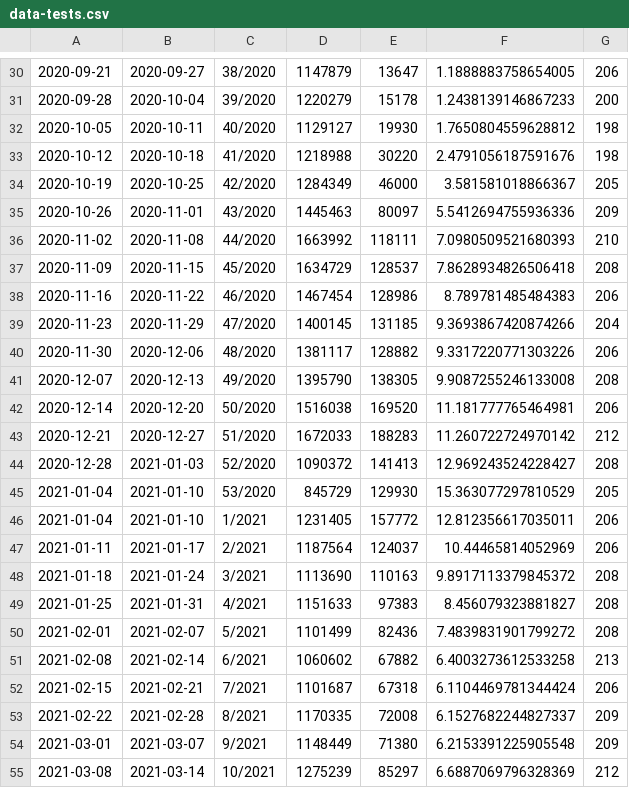
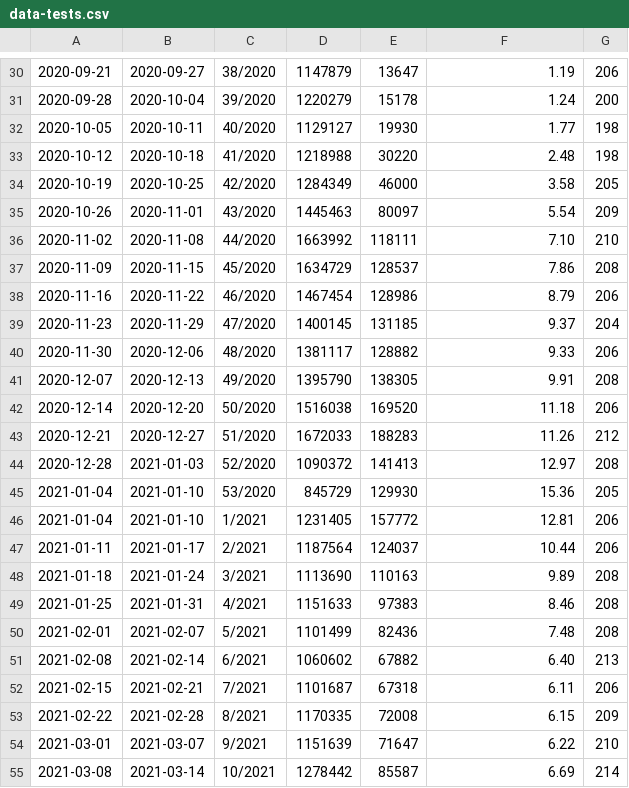
Before and after one commit to ofenloch/rki-data-evaluation, a CSV file: data-tests.csv, drawn as a sheet; only a part is shown, gaps mark what is left out; the diff covers the shown part only.

```diff
--- a/data-tests.csv
+++ b/data-tests.csv
@@ -30,26 +30,26 @@
-2020-09-21;2020-09-27;38/2020;1147879;13647;1.1888883758654005;206
-2020-09-28;2020-10-04;39/2020;1220279;15178;1.2438139146867233;200
-2020-10-05;2020-10-11;40/2020;1129127;19930;1.7650804559628812;198
-2020-10-12;2020-10-18;41/2020;1218988;30220;2.4791056187591676;198
-2020-10-19;2020-10-25;42/2020;1284349;46000;3.581581018866367;205
-2020-10-26;2020-11-01;43/2020;1445463;80097;5.5412694755936336;209
-2020-11-02;2020-11-08;44/2020;1663992;118111;7.0980509521680393;210
-2020-11-09;2020-11-15;45/2020;1634729;128537;7.8628934826506418;208
-2020-11-16;2020-11-22;46/2020;1467454;128986;8.789781485484383;206
-2020-11-23;2020-11-29;47/2020;1400145;131185;9.3693867420874266;204
-2020-11-30;2020-12-06;48/2020;1381117;128882;9.3317220771303226;206
-2020-12-07;2020-12-13;49/2020;1395790;138305;9.9087255246133008;208
-2020-12-14;2020-12-20;50/2020;1516038;169520;11.181777765464981;206
-2020-12-21;2020-12-27;51/2020;1672033;188283;11.260722724970142;212
-2020-12-28;2021-01-03;52/2020;1090372;141413;12.969243524228427;208
-2021-01-04;2021-01-10;53/2020;845729;129930;15.363077297810529;205
-2021-01-04;2021-01-10;1/2021;1231405;157772;12.812356617035011;206
-2021-01-11;2021-01-17;2/2021;1187564;124037;10.44465814052969;206
-2021-01-18;2021-01-24;3/2021;1113690;110163;9.8917113379845372;208
-2021-01-25;2021-01-31;4/2021;1151633;97383;8.456079323881827;208
-2021-02-01;2021-02-07;5/2021;1101499;82436;7.4839831901799272;208
-2021-02-08;2021-02-14;6/2021;1060602;67882;6.4003273612533258;213
-2021-02-15;2021-02-21;7/2021;1101687;67318;6.1104469781344424;206
-2021-02-22;2021-02-28;8/2021;1170335;72008;6.1527682244827337;209
-2021-03-01;2021-03-07;9/2021;1148449;71380;6.2153391225905548;209
-2021-03-08;2021-03-14;10/2021;1275239;85297;6.6887069796328369;212
+2020-09-21;2020-09-27;38/2020;1147879;13647;1.19;206
+2020-09-28;2020-10-04;39/2020;1220279;15178;1.24;200
+2020-10-05;2020-10-11;40/2020;1129127;19930;1.77;198
+2020-10-12;2020-10-18;41/2020;1218988;30220;2.48;198
+2020-10-19;2020-10-25;42/2020;1284349;46000;3.58;205
+2020-10-26;2020-11-01;43/2020;1445463;80097;5.54;209
+2020-11-02;2020-11-08;44/2020;1663992;118111;7.10;210
+2020-11-09;2020-11-15;45/2020;1634729;128537;7.86;208
+2020-11-16;2020-11-22;46/2020;1467454;128986;8.79;206
+2020-11-23;2020-11-29;47/2020;1400145;131185;9.37;204
+2020-11-30;2020-12-06;48/2020;1381117;128882;9.33;206
+2020-12-07;2020-12-13;49/2020;1395790;138305;9.91;208
+2020-12-14;2020-12-20;50/2020;1516038;169520;11.18;206
+2020-12-21;2020-12-27;51/2020;1672033;188283;11.26;212
+2020-12-28;2021-01-03;52/2020;1090372;141413;12.97;208
+2021-01-04;2021-01-10;53/2020;845729;129930;15.36;205
+2021-01-04;2021-01-10;1/2021;1231405;157772;12.81;206
+2021-01-11;2021-01-17;2/2021;1187564;124037;10.44;206
+2021-01-18;2021-01-24;3/2021;1113690;110163;9.89;208
+2021-01-25;2021-01-31;4/2021;1151633;97383;8.46;208
+2021-02-01;2021-02-07;5/2021;1101499;82436;7.48;208
+2021-02-08;2021-02-14;6/2021;1060602;67882;6.40;213
+2021-02-15;2021-02-21;7/2021;1101687;67318;6.11;206
+2021-02-22;2021-02-28;8/2021;1170335;72008;6.15;209
+2021-03-01;2021-03-07;9/2021;1151639;71647;6.22;210
+2021-03-08;2021-03-14;10/2021;1278442;85587;6.69;214
```
Also changed, not shown: 2 added rows, 1 removed row and 33 edited cells elsewhere in this file, data-cases.csv, data-nowcasting.csv.
